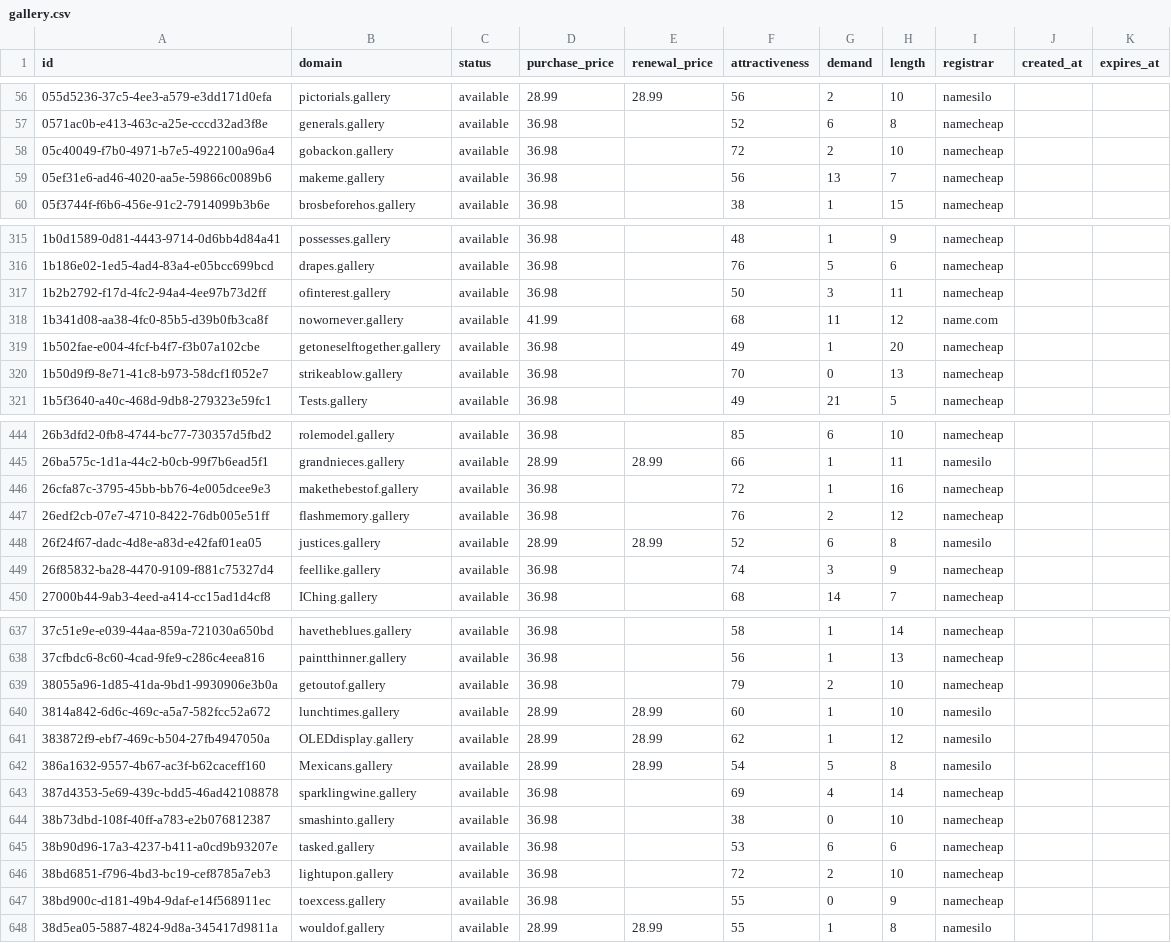
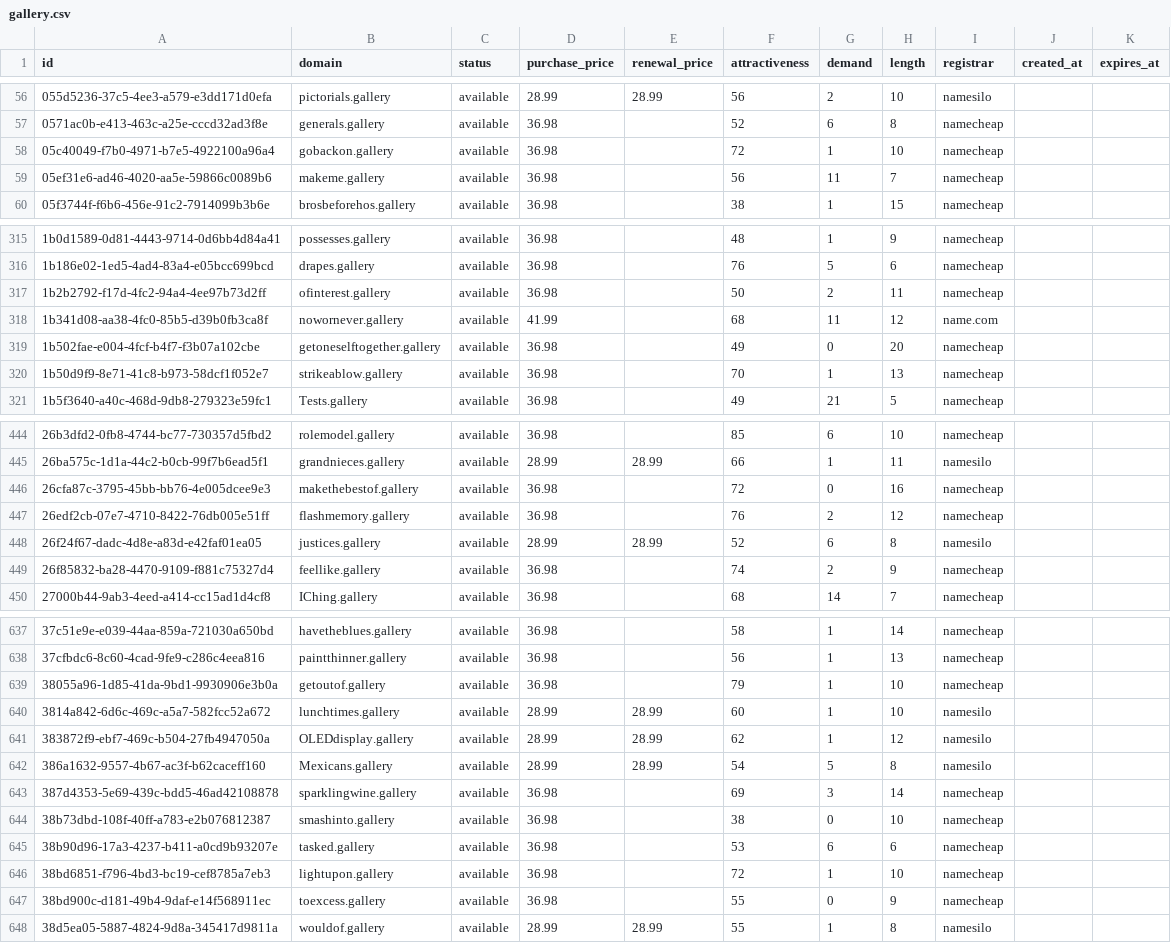
Before and after one commit to UniqueDomains/gallery-oneword-domains, a CSV file: gallery.csv, drawn as a sheet; only a part is shown, gaps mark what is left out; the diff covers the shown part only.

Commit message:
Domains update

```diff
--- a/gallery.csv
+++ b/gallery.csv
@@ -57,4 +57,4 @@ id,domain,status,purchase_price,renewal_price,attractiveness,demand,length,regis
 0571ac0b-e413-463c-a25e-cccd32ad3f8e,generals.gallery,available,36.98,,52,6,8,namecheap,,
-05c40049-f7b0-4971-b7e5-4922100a96a4,gobackon.gallery,available,36.98,,72,2,10,namecheap,,
-05ef31e6-ad46-4020-aa5e-59866c0089b6,makeme.gallery,available,36.98,,56,13,7,namecheap,,
+05c40049-f7b0-4971-b7e5-4922100a96a4,gobackon.gallery,available,36.98,,72,1,10,namecheap,,
+05ef31e6-ad46-4020-aa5e-59866c0089b6,makeme.gallery,available,36.98,,56,11,7,namecheap,,
 05f3744f-f6b6-456e-91c2-7914099b3b6e,brosbeforehos.gallery,available,36.98,,38,1,15,namecheap,,
@@ -316,6 +316,6 @@ id,domain,status,purchase_price,renewal_price,attractiveness,demand,length,regis
 1b186e02-1ed5-4ad4-83a4-e05bcc699bcd,drapes.gallery,available,36.98,,76,5,6,namecheap,,
-1b2b2792-f17d-4fc2-94a4-4ee97b73d2ff,ofinterest.gallery,available,36.98,,50,3,11,namecheap,,
+1b2b2792-f17d-4fc2-94a4-4ee97b73d2ff,ofinterest.gallery,available,36.98,,50,2,11,namecheap,,
 1b341d08-aa38-4fc0-85b5-d39b0fb3ca8f,nowornever.gallery,available,41.99,,68,11,12,name.com,,
-1b502fae-e004-4fcf-b4f7-f3b07a102cbe,getoneselftogether.gallery,available,36.98,,49,1,20,namecheap,,
-1b50d9f9-8e71-41c8-b973-58dcf1f052e7,strikeablow.gallery,available,36.98,,70,0,13,namecheap,,
+1b502fae-e004-4fcf-b4f7-f3b07a102cbe,getoneselftogether.gallery,available,36.98,,49,0,20,namecheap,,
+1b50d9f9-8e71-41c8-b973-58dcf1f052e7,strikeablow.gallery,available,36.98,,70,1,13,namecheap,,
 1b5f3640-a40c-468d-9db8-279323e59fc1,Tests.gallery,available,36.98,,49,21,5,namecheap,,
@@ -445,6 +445,6 @@ id,domain,status,purchase_price,renewal_price,attractiveness,demand,length,regis
 26ba575c-1d1a-44c2-b0cb-99f7b6ead5f1,grandnieces.gallery,available,28.99,28.99,66,1,11,namesilo,,
-26cfa87c-3795-45bb-bb76-4e005dcee9e3,makethebestof.gallery,available,36.98,,72,1,16,namecheap,,
+26cfa87c-3795-45bb-bb76-4e005dcee9e3,makethebestof.gallery,available,36.98,,72,0,16,namecheap,,
 26edf2cb-07e7-4710-8422-76db005e51ff,flashmemory.gallery,available,36.98,,76,2,12,namecheap,,
 26f24f67-dadc-4d8e-a83d-e42faf01ea05,justices.gallery,available,28.99,28.99,52,6,8,namesilo,,
-26f85832-ba28-4470-9109-f881c75327d4,feellike.gallery,available,36.98,,74,3,9,namecheap,,
+26f85832-ba28-4470-9109-f881c75327d4,feellike.gallery,available,36.98,,74,2,9,namecheap,,
 27000b44-9ab3-4eed-a414-cc15ad1d4cf8,IChing.gallery,available,36.98,,68,14,7,namecheap,,
@@ -638,3 +638,3 @@ id,domain,status,purchase_price,renewal_price,attractiveness,demand,length,regis
 37cfbdc6-8c60-4cad-9fe9-c286c4eea816,paintthinner.gallery,available,36.98,,56,1,13,namecheap,,
-38055a96-1d85-41da-9bd1-9930906e3b0a,getoutof.gallery,available,36.98,,79,2,10,namecheap,,
+38055a96-1d85-41da-9bd1-9930906e3b0a,getoutof.gallery,available,36.98,,79,1,10,namecheap,,
 3814a842-6d6c-469c-a5a7-582fcc52a672,lunchtimes.gallery,available,28.99,28.99,60,1,10,namesilo,,
@@ -642,6 +642,6 @@ id,domain,status,purchase_price,renewal_price,attractiveness,demand,length,regis
 386a1632-9557-4b67-ac3f-b62caceff160,Mexicans.gallery,available,28.99,28.99,54,5,8,namesilo,,
-387d4353-5e69-439c-bdd5-46ad42108878,sparklingwine.gallery,available,36.98,,69,4,14,namecheap,,
+387d4353-5e69-439c-bdd5-46ad42108878,sparklingwine.gallery,available,36.98,,69,3,14,namecheap,,
 38b73dbd-108f-40ff-a783-e2b076812387,smashinto.gallery,available,36.98,,38,0,10,namecheap,,
 38b90d96-17a3-4237-b411-a0cd9b93207e,tasked.gallery,available,36.98,,53,6,6,namecheap,,
-38bd6851-f796-4bd3-bc19-cef8785a7eb3,lightupon.gallery,available,36.98,,72,2,10,namecheap,,
+38bd6851-f796-4bd3-bc19-cef8785a7eb3,lightupon.gallery,available,36.98,,72,1,10,namecheap,,
 38bd900c-d181-49b4-9daf-e14f568911ec,toexcess.gallery,available,36.98,,55,0,9,namecheap,,
```
Also changed, not shown: 47 edited cells elsewhere in this file, 4 other files.
